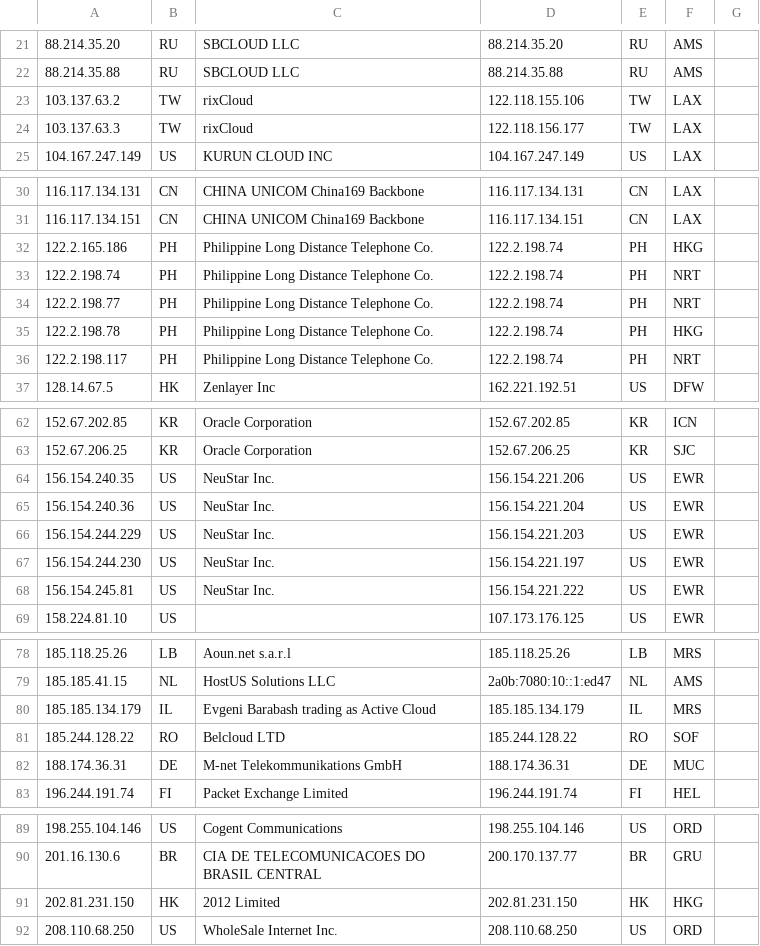
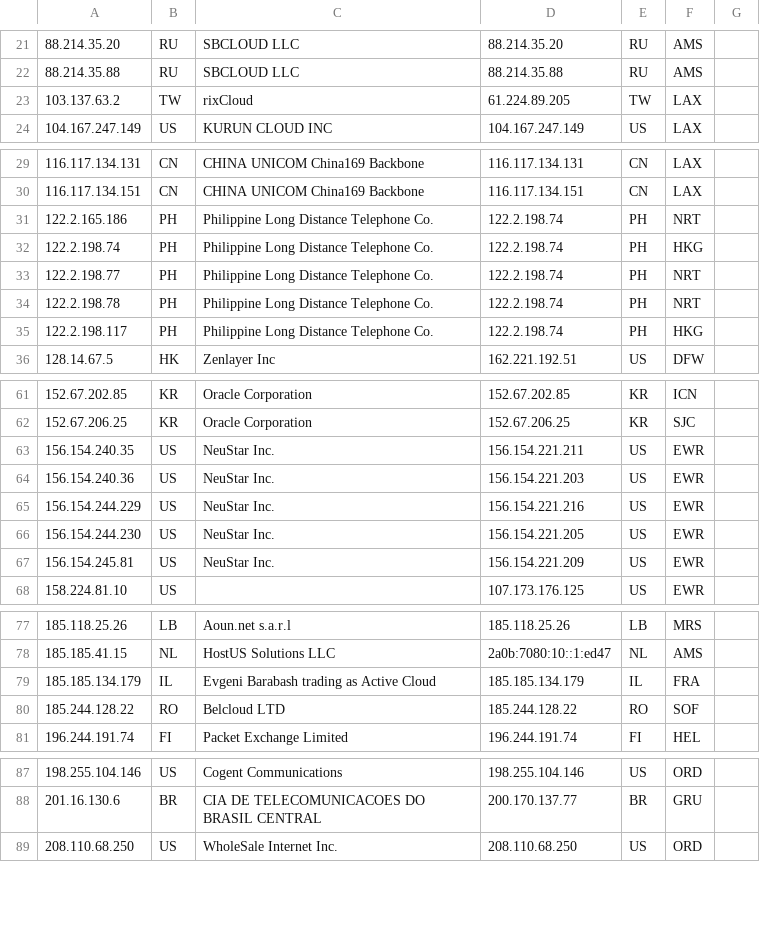
Before and after one commit to tr1s7an/Unofficial-Cloudflare-nodes, a CSV file: results.csv, drawn as a sheet; only a part is shown, gaps mark what is left out; removed rows and columns are numbered as before the commit, all else as after; the diff covers the shown part only; the diff names each change by its address in the sheet, - before the commit and + after, or states it on an @@ line.

Commit message:
Update

```diff
--- a/results.csv
+++ b/results.csv
-D23: 122.118.155.106
+D23: 61.224.89.205
-row 24: 103.137.63.3 | TW | rixCloud | 122.118.156.177 | TW | LAX
-F31: HKG
+F31: NRT
-F32: NRT
+F32: HKG
-F34: HKG
+F34: NRT
-F35: NRT
+F35: HKG
-D63: 156.154.221.206
+D63: 156.154.221.211
-D64: 156.154.221.204
+D64: 156.154.221.203
-D65: 156.154.221.203
+D65: 156.154.221.216
-D66: 156.154.221.197
+D66: 156.154.221.205
-D67: 156.154.221.222
+D67: 156.154.221.209
-F79: MRS
+F79: FRA
-row 82: 188.174.36.31 | DE | M-net Telekommunikations GmbH | 188.174.36.31 | DE | MUC
-row 91: 202.81.231.150 | HK | 2012 Limited | 202.81.231.150 | HK | HKG
```
Also changed, not shown: 1 edited cell elsewhere in this file.
